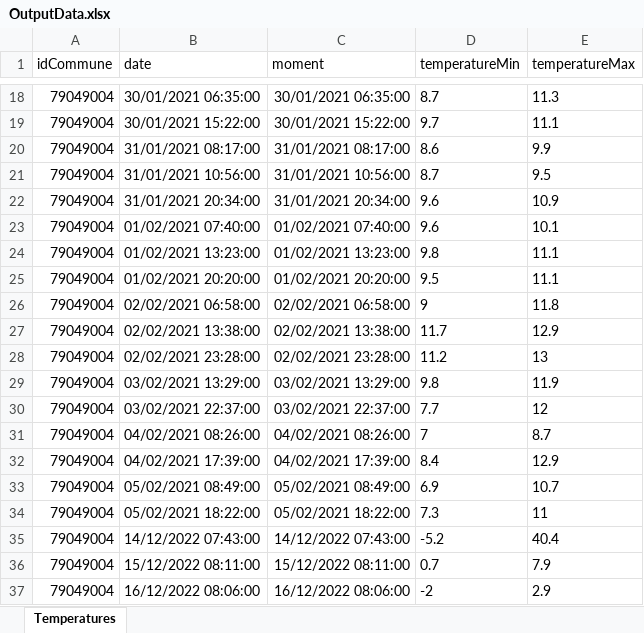
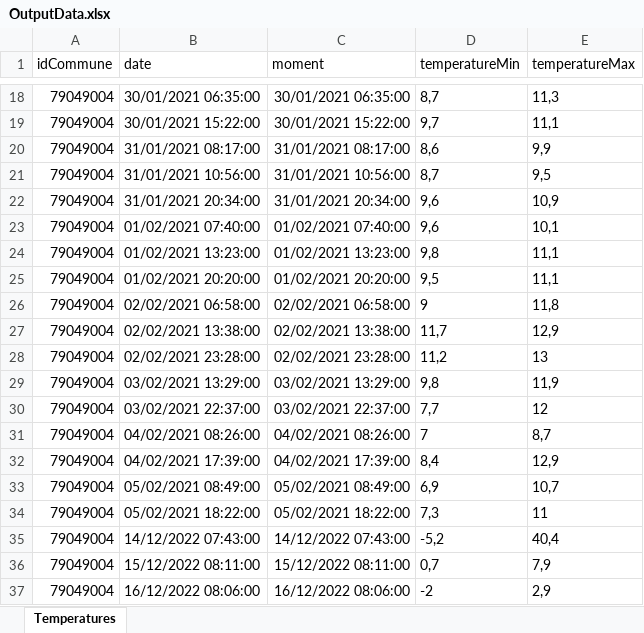
Before and after one commit to bdelion/stabler-scraper, an Excel workbook: assets/OutputData.xlsx, sheet Temperatures, drawn as a sheet; only a part is shown, gaps mark what is left out; values as stored, in another font and other column widths than the file's, no borders; the diff covers the shown part only; the diff names each change by its address in the sheet, - before the commit and + after, or states it on an @@ line.

```diff
--- a/assets/OutputData.xlsx (sheet Temperatures)
+++ b/assets/OutputData.xlsx (sheet Temperatures)
-D18 (temperatureMin): 8.7
+D18 (temperatureMin): 8,7
-E18 (temperatureMax): 11.3
+E18 (temperatureMax): 11,3
-D19 (temperatureMin): 9.7
+D19 (temperatureMin): 9,7
-E19 (temperatureMax): 11.1
+E19 (temperatureMax): 11,1
-D20 (temperatureMin): 8.6
+D20 (temperatureMin): 8,6
-E20 (temperatureMax): 9.9
+E20 (temperatureMax): 9,9
-D21 (temperatureMin): 8.7
+D21 (temperatureMin): 8,7
-E21 (temperatureMax): 9.5
+E21 (temperatureMax): 9,5
-D22:D23 (temperatureMin): 9.6
+D22:D23 (temperatureMin): 9,6
-E22 (temperatureMax): 10.9
+E22 (temperatureMax): 10,9
-E23 (temperatureMax): 10.1
+E23 (temperatureMax): 10,1
-D24 (temperatureMin): 9.8
+D24 (temperatureMin): 9,8
-E24:E25 (temperatureMax): 11.1
+E24:E25 (temperatureMax): 11,1
-D25 (temperatureMin): 9.5
+D25 (temperatureMin): 9,5
-E26 (temperatureMax): 11.8
+E26 (temperatureMax): 11,8
-D27 (temperatureMin): 11.7
+D27 (temperatureMin): 11,7
-E27 (temperatureMax): 12.9
+E27 (temperatureMax): 12,9
-D28 (temperatureMin): 11.2
+D28 (temperatureMin): 11,2
-D29 (temperatureMin): 9.8
+D29 (temperatureMin): 9,8
-E29 (temperatureMax): 11.9
+E29 (temperatureMax): 11,9
-D30 (temperatureMin): 7.7
+D30 (temperatureMin): 7,7
-E31 (temperatureMax): 8.7
+E31 (temperatureMax): 8,7
-D32 (temperatureMin): 8.4
+D32 (temperatureMin): 8,4
-E32 (temperatureMax): 12.9
+E32 (temperatureMax): 12,9
-D33 (temperatureMin): 6.9
+D33 (temperatureMin): 6,9
-E33 (temperatureMax): 10.7
+E33 (temperatureMax): 10,7
-D34 (temperatureMin): 7.3
+D34 (temperatureMin): 7,3
-D35 (temperatureMin): -5.2
+D35 (temperatureMin): -5,2
-E35 (temperatureMax): 40.4
+E35 (temperatureMax): 40,4
-D36 (temperatureMin): 0.7
+D36 (temperatureMin): 0,7
-E36 (temperatureMax): 7.9
+E36 (temperatureMax): 7,9
-E37 (temperatureMax): 2.9
+E37 (temperatureMax): 2,9
```
Also changed, not shown: 32 edited cells elsewhere in this sheet, 2 other files.
